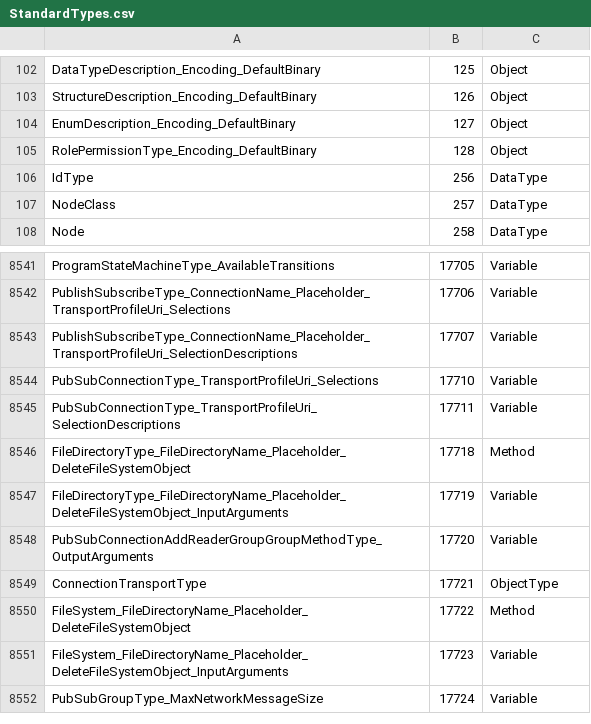
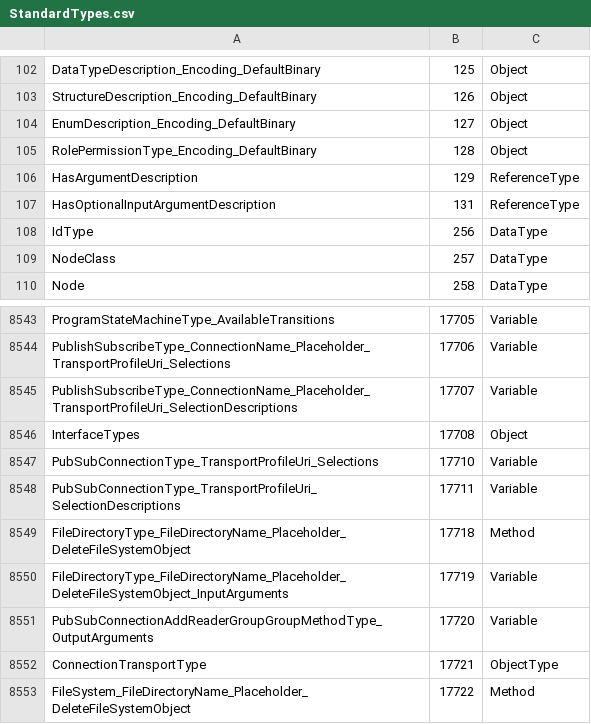
Before and after one commit to OPCFoundation/UA-ModelCompiler, a CSV file: ModelCompiler/Design.v104/StandardTypes.csv, drawn as a sheet; only a part is shown, gaps mark what is left out; the shorter side is filled out with more unchanged rows; the diff names each change by its address in the sheet, - before the commit and + after, or states it on an @@ line.

Commit message:
Add Model for Amendments 1,2,3,5 and 7.

```diff
--- a/ModelCompiler/Design.v104/StandardTypes.csv
+++ b/ModelCompiler/Design.v104/StandardTypes.csv
+row 106: HasArgumentDescription | 129 | ReferenceType
+row 107: HasOptionalInputArgumentDescription | 131 | ReferenceType
+row 8546: InterfaceTypes | 17708 | Object
```
Also changed, not shown: Core/Schema/NodeIds.csv, ModelCompiler/Design/StandardTypes.csv, 16 other files.
